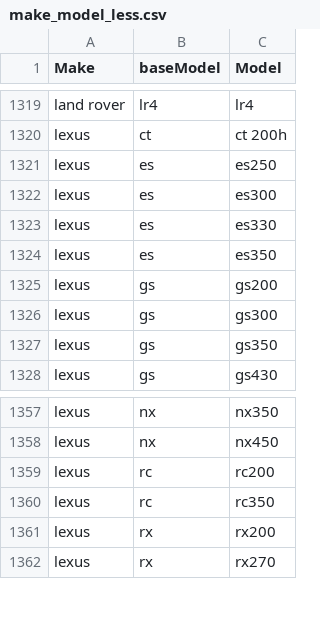
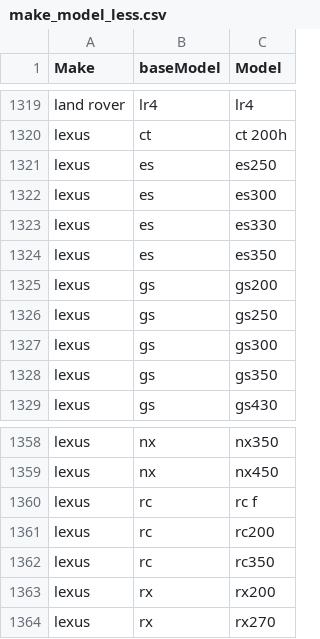
Before and after one commit to Jacob12138xieyuan/CS5228-car-price-prediction, a CSV file: make_model_mapping/make_model_less.csv, drawn as a sheet; only a part is shown, gaps mark what is left out; the diff names each change by its address in the sheet, - before the commit and + after, or states it on an @@ line.

Commit message:
added make_model mapping

```diff
--- a/make_model_mapping/make_model_less.csv
+++ b/make_model_mapping/make_model_less.csv
+row 1326: lexus | gs | gs250
+row 1360: lexus | rc | rc f
```
